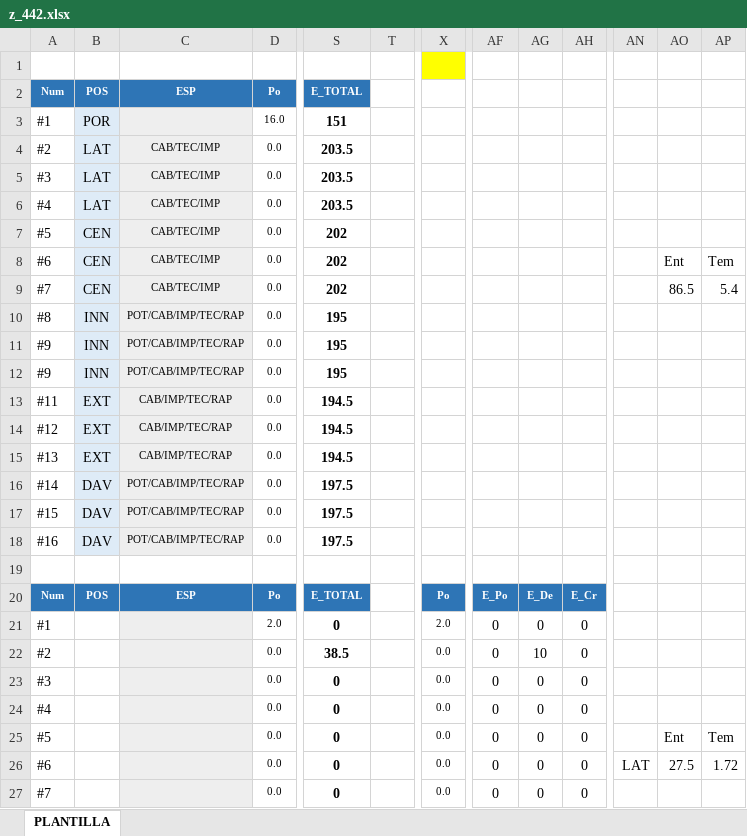
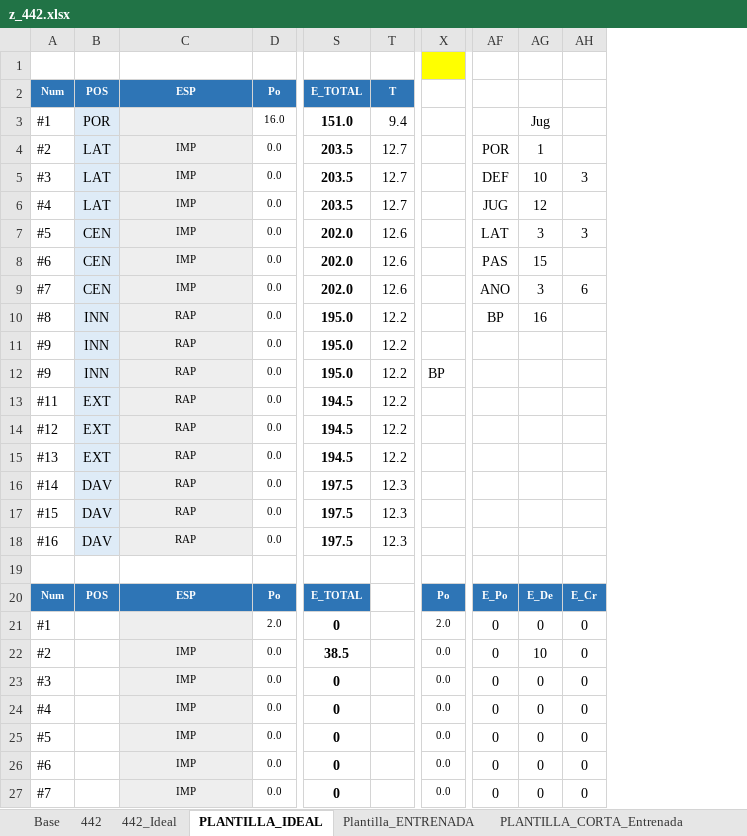
Before and after one commit to uny11/HI, an Excel workbook: projects/current/hattrick/z_442.xlsx, sheet PLANTILLA_IDEAL, drawn as a sheet; only a part is shown, gaps mark what is left out; values as stored, in another font and other column widths than the file's, no borders; conditional formats not drawn; removed rows and columns are numbered as before the commit, all else as after; the diff covers the shown part only; the diff names each change by its address in the sheet, - before the commit and + after, or states it on an @@ line.

```diff
--- a/projects/current/hattrick/z_442.xlsx (sheet PLANTILLA_IDEAL)
+++ b/projects/current/hattrick/z_442.xlsx (sheet PLANTILLA_IDEAL)
-sheet tab: PLANTILLA
+sheet tab: PLANTILLA_IDEAL
+sheet tab: Base
+sheet tab: 442
+sheet tab: 442_Ideal
+sheet tab: Plantilla_ENTRENADA
+sheet tab: PLANTILLA_CORTA_Entrenada
-column T, empty
+column T, rows 2-18: T | 9.4 | 12.7 | 12.7 | 12.7 | 12.6 | 12.6 | 12.6 | 12.2 | 12.2 | 12.2 | 12.2 | 12.2 | 12.2 | 12.3 | 12.3 | 12.3
-column AN, row 26: LAT
-column AO, rows 8-26: Ent | 86.5 |  |  |  |  |  |  |  |  |  |  |  |  |  |  |  | Ent | 27.5
-column AP, rows 8-26: Tem | 5.4 |  |  |  |  |  |  |  |  |  |  |  |  |  |  |  | Tem | 1.72
-S3: 151
+S3: 151.0
-AG3: (empty)
+AG3: Jug
-C4:C9: CAB/TEC/IMP
+C4:C9: IMP
-AF4: (empty)
+AF4: POR
-AG4: (empty)
+AG4: 1
-AF5: (empty)
+AF5: DEF
-AG5: (empty)
+AG5: 10
-AH5: (empty)
+AH5: 3
-AF6: (empty)
+AF6: JUG
-AG6: (empty)
+AG6: 12
-S7:S9: 202
+S7:S9: 202.0
-AF7: (empty)
+AF7: LAT
-AG7: (empty)
+AG7: 3
-AH7: (empty)
+AH7: 3
-AF8: (empty)
+AF8: PAS
-AG8: (empty)
+AG8: 15
-AF9: (empty)
+AF9: ANO
-AG9: (empty)
+AG9: 3
-AH9: (empty)
+AH9: 6
-C10:C12: POT/CAB/IMP/TEC/RAP
+C10:C12: RAP
-S10:S12: 195
+S10:S12: 195.0
-AF10: (empty)
+AF10: BP
-AG10: (empty)
+AG10: 16
-X12: (empty)
+X12: BP
-C13:C15: CAB/IMP/TEC/RAP
+C13:C15: RAP
-C16:C18: POT/CAB/IMP/TEC/RAP
+C16:C18: RAP
-C22:C27: (empty)
+C22:C27: IMP
```
Also changed, not shown: 9 edited cells elsewhere in this sheet, other sheet tabs, projects/current/hattrick/1-ObiW@n.xlsx, projects/current/hattrick/1-V@der.xlsx, 7 other files.
